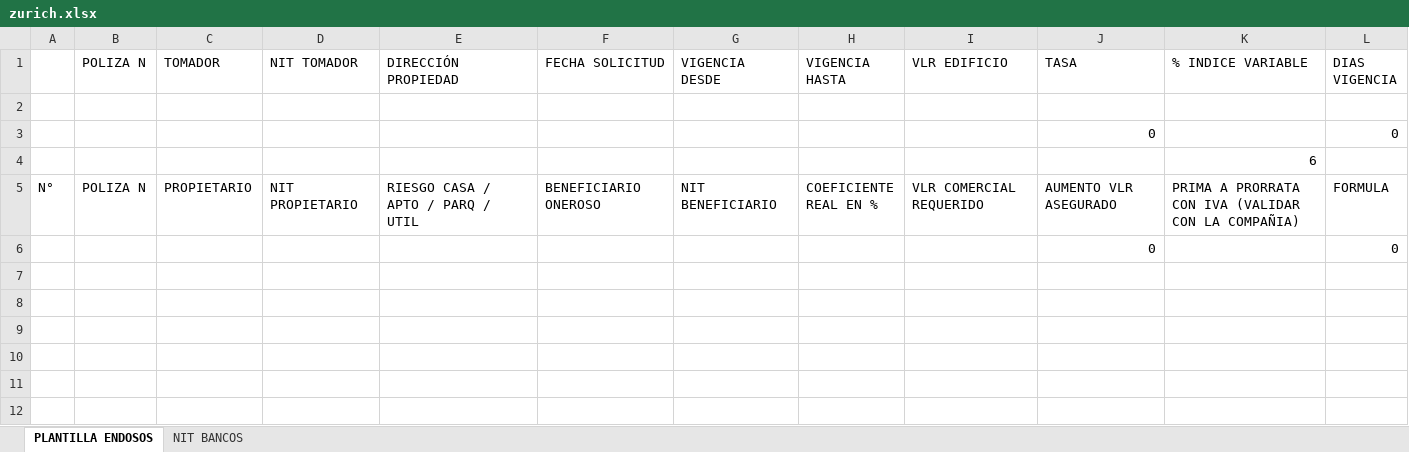
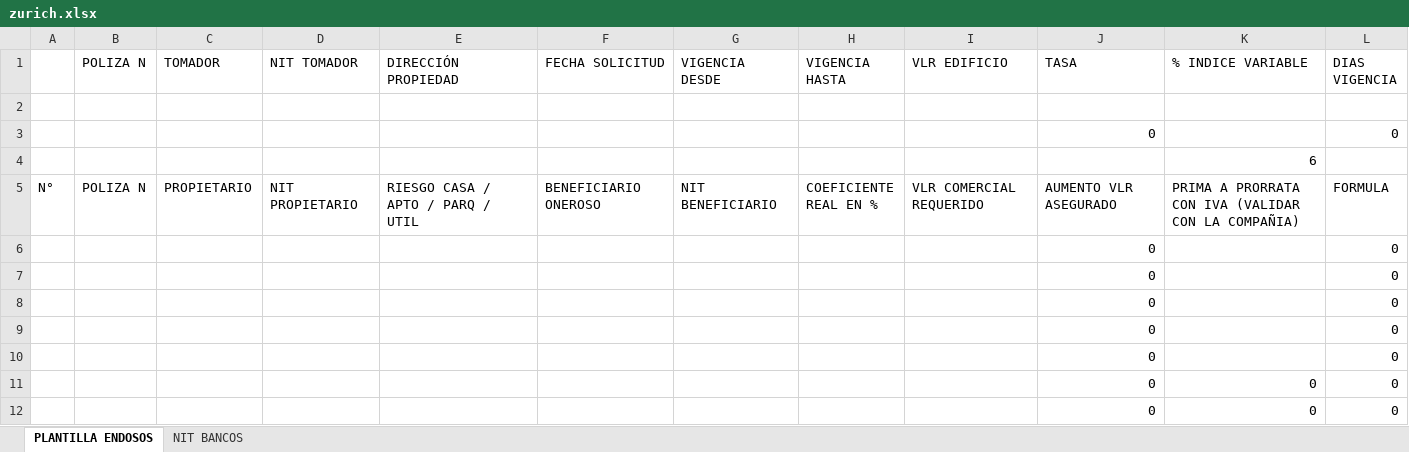
Before and after one commit to alezcano02/crm-cuantico, an Excel workbook: lib/plantillas-aseguradoras/zurich.xlsx, sheet PLANTILLA ENDOSOS, drawn as a sheet; values as stored, in another font and other column widths than the file's, no borders; the diff names each change by its address in the sheet, - before the commit and + after, or states it on an @@ line.

```diff
--- a/lib/plantillas-aseguradoras/zurich.xlsx (sheet PLANTILLA ENDOSOS)
+++ b/lib/plantillas-aseguradoras/zurich.xlsx (sheet PLANTILLA ENDOSOS)
+row 7:  |  |  |  |  |  |  |  |  | 0 |  | 0
+row 8:  |  |  |  |  |  |  |  |  | 0 |  | 0
+row 9:  |  |  |  |  |  |  |  |  | 0 |  | 0
+row 10:  |  |  |  |  |  |  |  |  | 0 |  | 0
+row 11:  |  |  |  |  |  |  |  |  | 0 | 0 | 0
+row 12:  |  |  |  |  |  |  |  |  | 0 | 0 | 0
```
Also changed, not shown: lib/plantillas-aseguradoras/axa-colpatria.xlsx, lib/plantillas-aseguradoras/previsora.xlsx, 13 other files.
